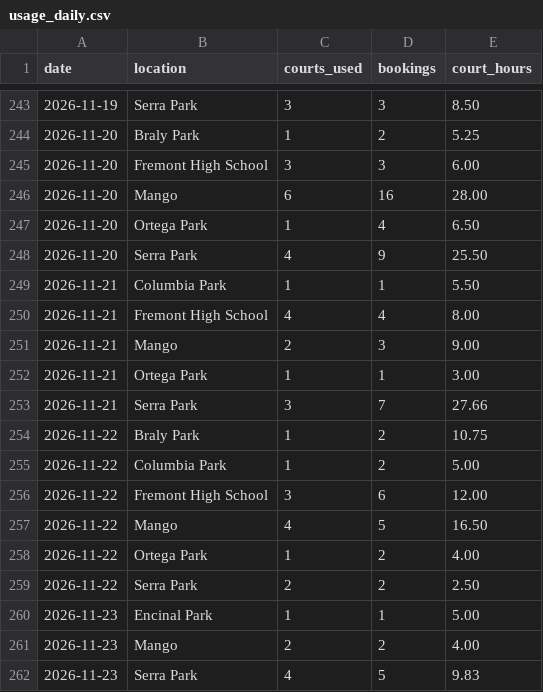
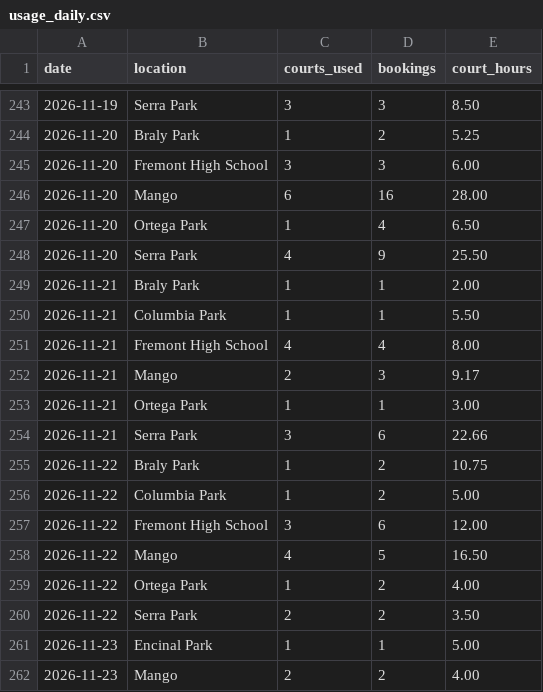
Before and after one commit to shudengnyc/SNV_CT_Schdedule, a CSV file: data/usage_daily.csv, drawn as a sheet; only a part is shown, gaps mark what is left out; the shorter side is filled out with more unchanged rows.

```diff
--- a/data/usage_daily.csv
+++ b/data/usage_daily.csv
@@ -248,7 +248,8 @@ date,location,courts_used,bookings,court_hours
 2026-11-20,Serra Park,4,9,25.50
+2026-11-21,Braly Park,1,1,2.00
 2026-11-21,Columbia Park,1,1,5.50
 2026-11-21,Fremont High School,4,4,8.00
-2026-11-21,Mango,2,3,9.00
+2026-11-21,Mango,2,3,9.17
 2026-11-21,Ortega Park,1,1,3.00
-2026-11-21,Serra Park,3,7,27.66
+2026-11-21,Serra Park,3,6,22.66
 2026-11-22,Braly Park,1,2,10.75
@@ -258,3 +259,3 @@ date,location,courts_used,bookings,court_hours
 2026-11-22,Ortega Park,1,2,4.00
-2026-11-22,Serra Park,2,2,2.50
+2026-11-22,Serra Park,2,2,3.50
 2026-11-23,Encinal Park,1,1,5.00
```
Also changed, not shown: data/bookings.csv, data/changes.csv.
